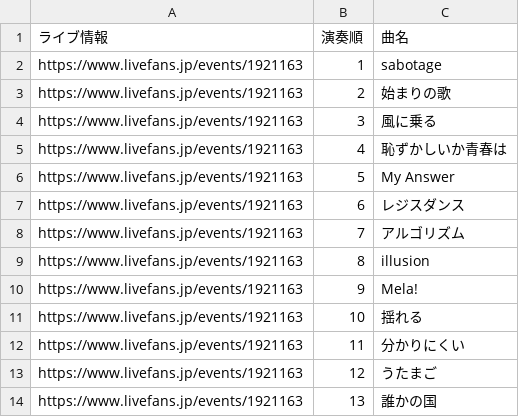
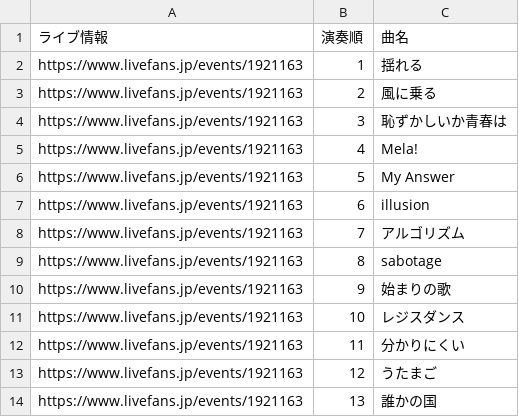
Before and after one commit to Kanato-M/ryokushaka-app, a CSV file: data/Setlists.csv, drawn as a sheet; only a part is shown.

```diff
--- a/data/Setlists.csv
+++ b/data/Setlists.csv
@@ -1,12 +1,12 @@
 ライブ情報,演奏順,曲名
-https://www.livefans.jp/events/1921163,1,sabotage
-https://www.livefans.jp/events/1921163,2,始まりの歌
-https://www.livefans.jp/events/1921163,3,風に乗る
-https://www.livefans.jp/events/1921163,4,恥ずかしいか青春は
+https://www.livefans.jp/events/1921163,1,揺れる
+https://www.livefans.jp/events/1921163,2,風に乗る
+https://www.livefans.jp/events/1921163,3,恥ずかしいか青春は
+https://www.livefans.jp/events/1921163,4,Mela!
 https://www.livefans.jp/events/1921163,5,My Answer
-https://www.livefans.jp/events/1921163,6,レジスダンス
+https://www.livefans.jp/events/1921163,6,illusion
 https://www.livefans.jp/events/1921163,7,アルゴリズム
-https://www.livefans.jp/events/1921163,8,illusion
-https://www.livefans.jp/events/1921163,9,Mela!
-https://www.livefans.jp/events/1921163,10,揺れる
+https://www.livefans.jp/events/1921163,8,sabotage
+https://www.livefans.jp/events/1921163,9,始まりの歌
+https://www.livefans.jp/events/1921163,10,レジスダンス
 https://www.livefans.jp/events/1921163,11,分かりにくい
```
Also changed, not shown: data/LiveList.csv.
